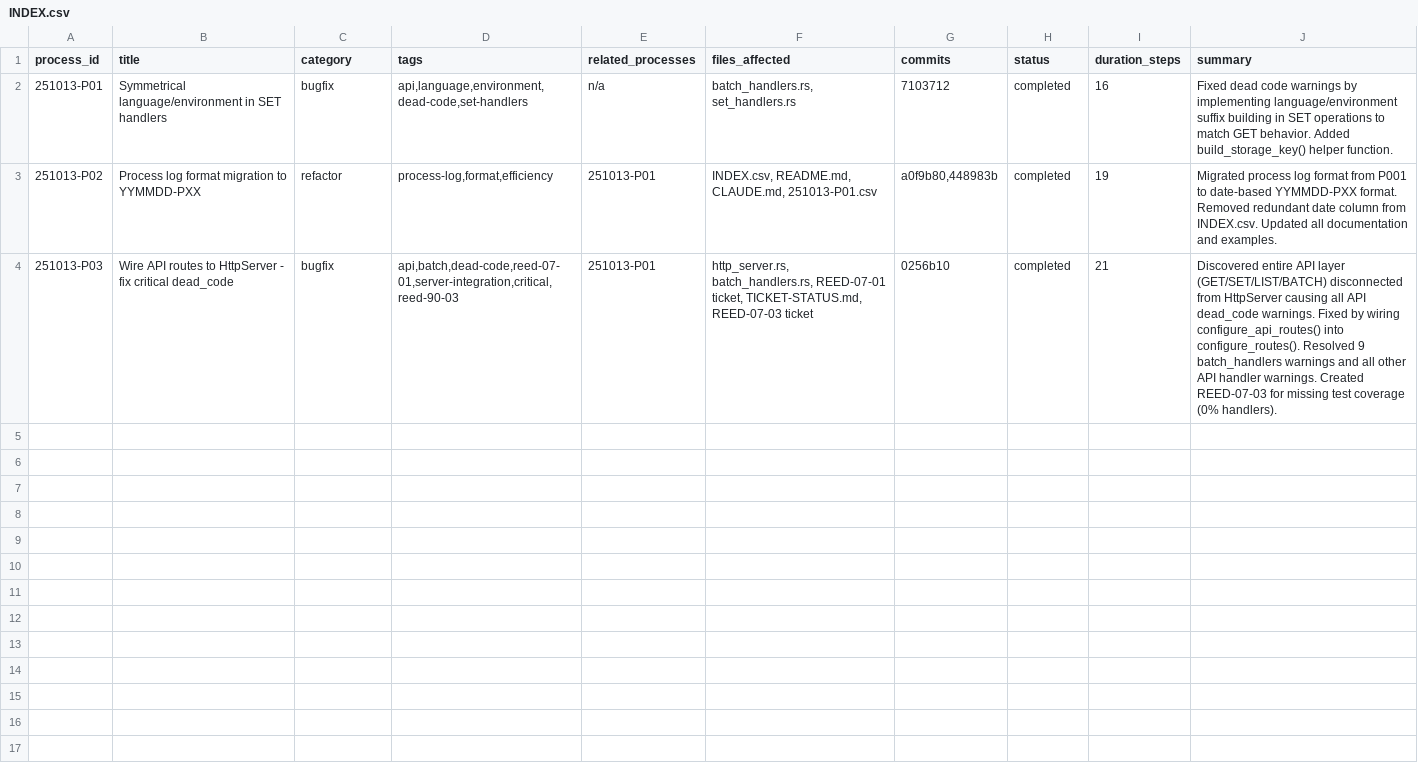
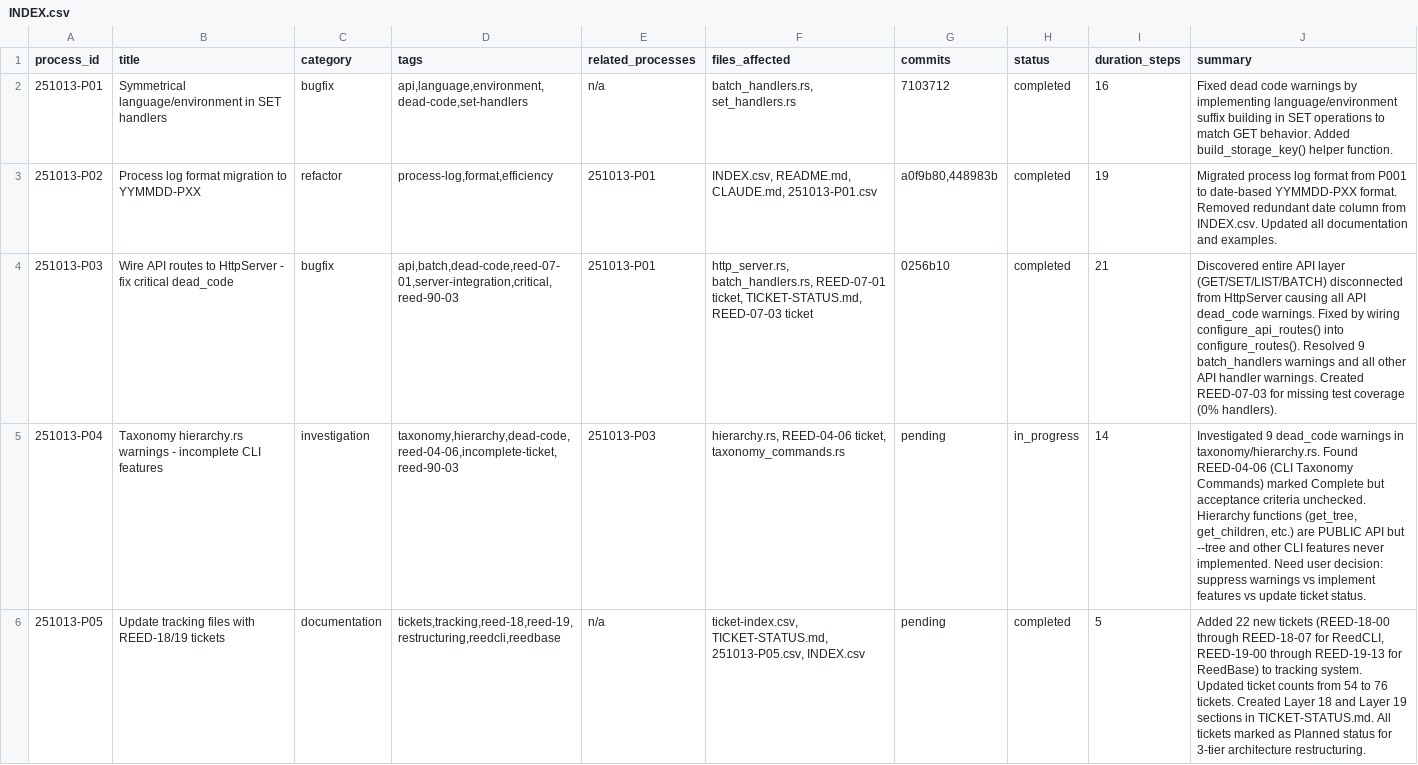
Before and after one commit to vvoss-dev/ReedCMS, a CSV file: _workbench/Log/INDEX.csv, drawn as a sheet; the diff names each change by its address in the sheet, - before the commit and + after, or states it on an @@ line.

Commit message:
[REED-18-19] – docs: add ReedCLI and ReedBase restructuring tickets
- Created 22 new tickets for 3-tier architecture
- REED-18-00 through REED-18-07: ReedCLI presentation layer (8 tickets)
- REED-19-00 through REED-19-13: ReedBase standalone database (14 tickets)
- Updated ticket-index.csv: 54 → 76 total tickets
- Updated TICKET-STATUS.md with Layer 18 and Layer 19 sections
- Added Section 0.5 to CLAUDE.md: Tracking File Maintenance rules
- Created process logs 251013-P04 and 251013-P05

```diff
--- a/_workbench/Log/INDEX.csv
+++ b/_workbench/Log/INDEX.csv
+row 5: 251013-P04 | Taxonomy hierarchy.rs warnings - incomplete CLI features | investigation | taxonomy,hierarchy,dead-code,reed-04-06,incomplete-ticket,reed-90-03 | 251013-P03 | hierarchy.rs, REED-04-06 ticket, taxonomy_commands.rs | pending | in_progress | 14 | Investigated 9 dead_code warnings in taxonomy/hierarchy.rs. Found REED-04-06 (CLI Taxonomy Commands) marked Complete but acceptance criteria unchecked. Hierarchy functions (get_tree, get_children, etc.) are PUBLIC API but --tree and other CLI features never implemented. Need user decision: suppress warnings vs implement features vs update ticket status.
+row 6: 251013-P05 | Update tracking files with REED-18/19 tickets | documentation | tickets,tracking,reed-18,reed-19,restructuring,reedcli,reedbase | n/a | ticket-index.csv, TICKET-STATUS.md, 251013-P05.csv, INDEX.csv | pending | completed | 5 | Added 22 new tickets (REED-18-00 through REED-18-07 for ReedCLI, REED-19-00 through REED-19-13 for ReedBase) to tracking system. Updated ticket counts from 54 to 76 tickets. Created Layer 18 and Layer 19 sections in TICKET-STATUS.md. All tickets marked as Planned status for 3-tier architecture restructuring.
```
Also changed, not shown: _workbench/Tickets/ticket-index.csv, 26 other files.
